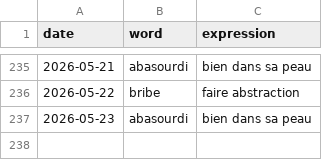
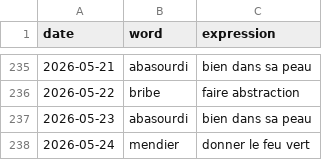
Before and after one commit to StaubOliver/wow, a CSV file: past_fr.csv, drawn as a sheet; only a part is shown, gaps mark what is left out; the diff names each change by its address in the sheet, - before the commit and + after, or states it on an @@ line.

```diff
--- a/past_fr.csv
+++ b/past_fr.csv
+row 238: 2026-05-24 | mendier | donner le feu vert
```
Also changed, not shown: past.csv, 2 other files.
